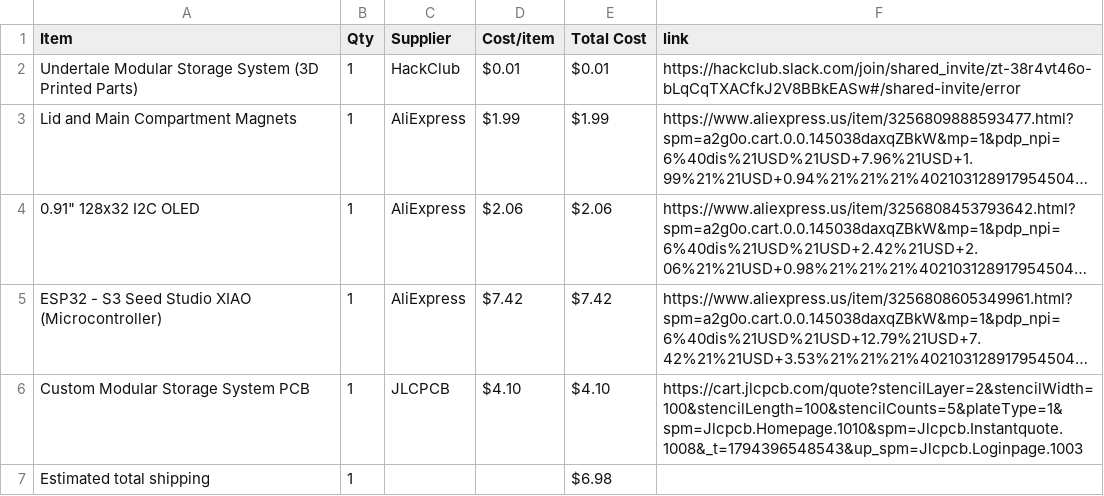
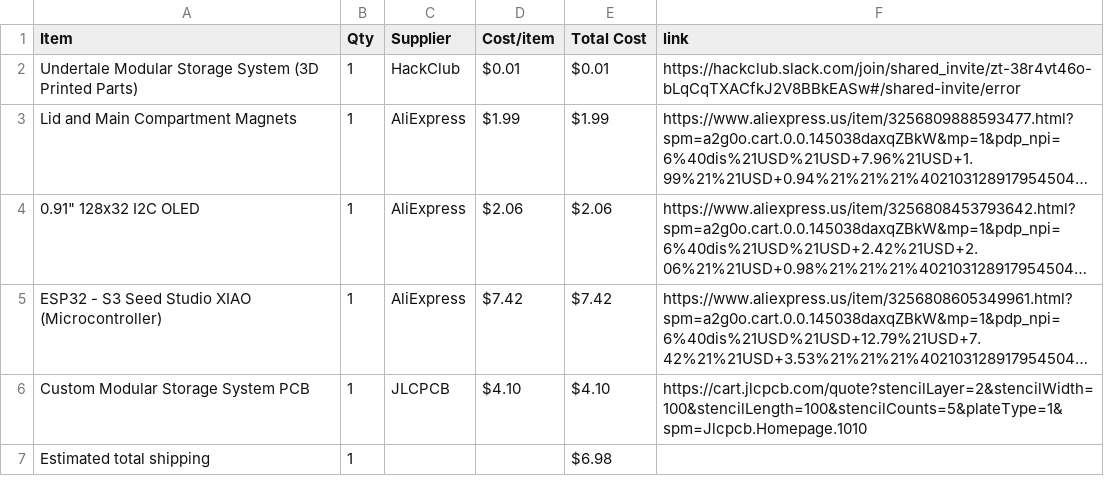
Before and after one commit to musicalruh-glitch/ModularMulti-PartStorageSystem, a CSV file: BOM.csv, drawn as a sheet; long unchanged cells end in …; the diff names each change by its address in the sheet, - before the commit and + after, or states it on an @@ line.

Commit message:
Sync Modular Multi-Part Storage System from Half Life

```diff
--- a/BOM.csv
+++ b/BOM.csv
-F6 (link): https://cart.jlcpcb.com/quote?stencilLayer=2&stencilWidth=100&stencilLength=100&stencilCounts=5&plateType=1&spm=Jlcpcb.Homepage.1010&spm=Jlcpcb.Instantquote.1008&_t=1794396548543&up_spm=Jlcpcb.Loginpage.1003
+F6 (link): https://cart.jlcpcb.com/quote?stencilLayer=2&stencilWidth=100&stencilLength=100&stencilCounts=5&plateType=1&spm=Jlcpcb.Homepage.1010
```
